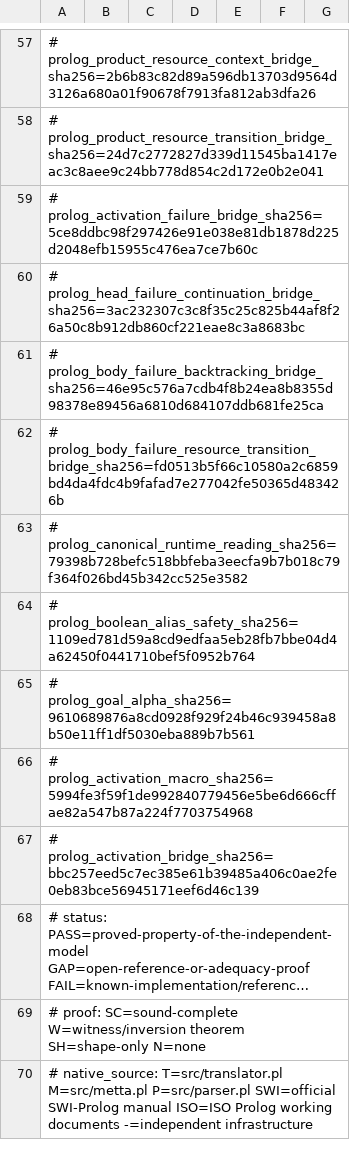
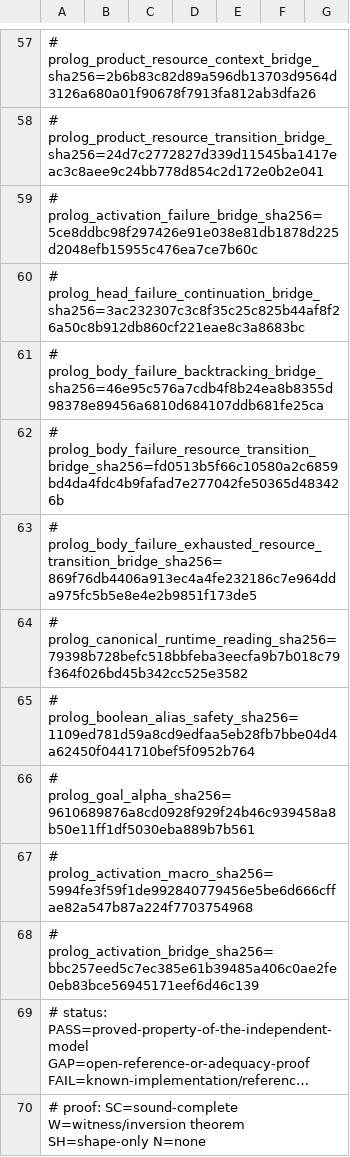
Before and after one commit to godelclaw/LeaTTa, a TSV file: diffbench/prolog-semantics-obligations.tsv, drawn as a sheet; only a part is shown, gaps mark what is left out; the shorter side is filled out with more unchanged rows; long unchanged cells end in …; the diff covers the shown part only; the diff names each change by its address in the sheet, - before the commit and + after, or states it on an @@ line.

Commit message:
PLeaTTa: preserve resources through exhausted body failure

```diff
--- a/diffbench/prolog-semantics-obligations.tsv
+++ b/diffbench/prolog-semantics-obligations.tsv
+row 63: # prolog_body_failure_exhausted_resource_transition_bridge_sha256=869f76db4406a913ec4a4fe232186c7e964dda975fc5b5e8e4e2b9851f173de5
```
Also changed, not shown: 1 added row elsewhere in this file, 3 other files.
